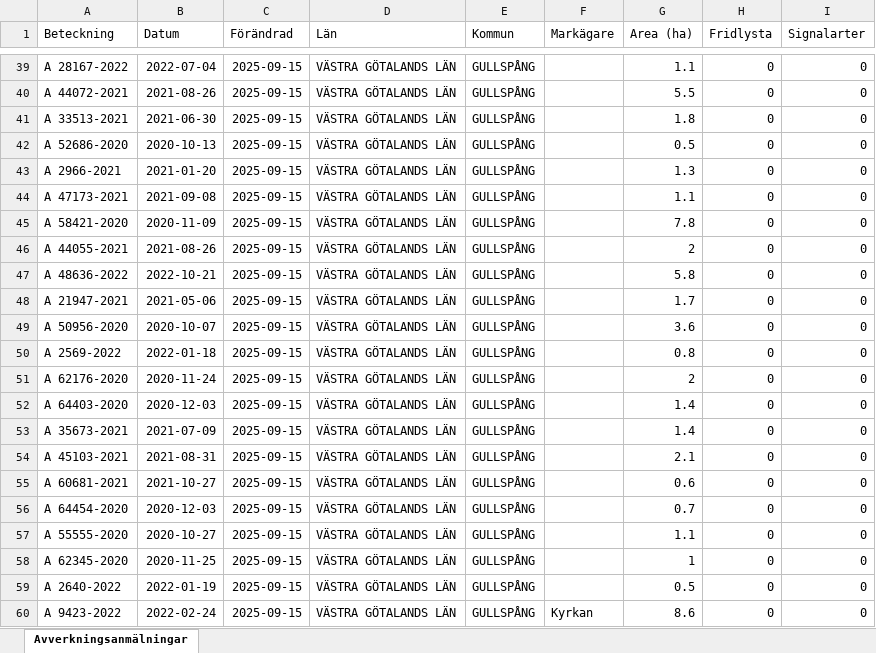
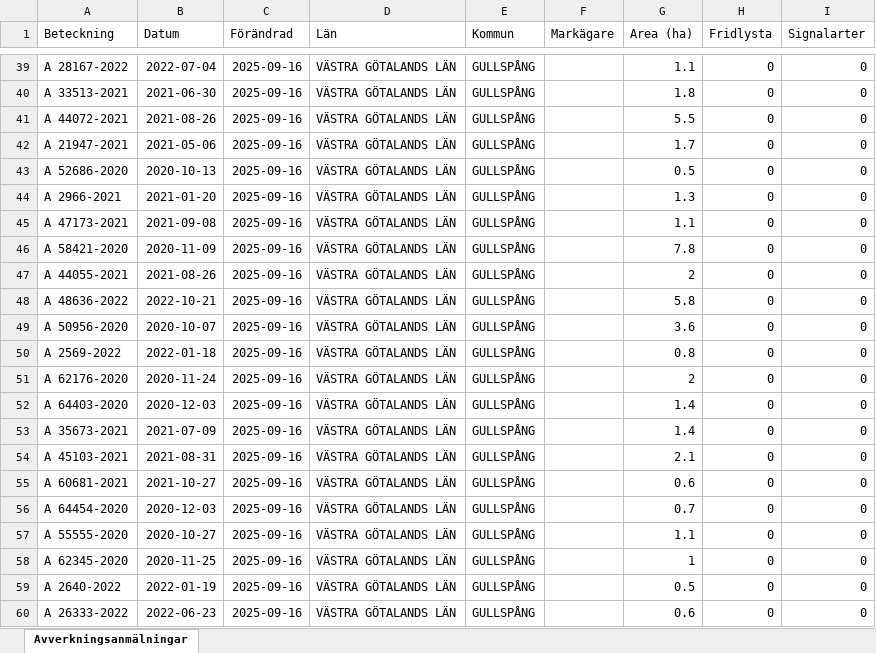
Before and after one commit to klasma/Logging_1447, an Excel workbook: Översikt GULLSPÅNG.xlsx, sheet Avverkningsanmälningar, drawn as a sheet; only a part is shown, gaps mark what is left out; values as stored, in another font and other column widths than the file's, no borders; the diff covers the shown part only; the diff names each change by its address in the sheet, - before the commit and + after, or states it on an @@ line.

```diff
--- a/Översikt GULLSPÅNG.xlsx (sheet Avverkningsanmälningar)
+++ b/Översikt GULLSPÅNG.xlsx (sheet Avverkningsanmälningar)
-C39:C60 (Förändrad): 2025-09-15
+C39:C60 (Förändrad): 2025-09-16
-A40 (Beteckning): A 44072-2021
+A40 (Beteckning): A 33513-2021
-B40 (Datum): 2021-08-26
+B40 (Datum): 2021-06-30
-G40 (Area (ha)): 5.5
+G40 (Area (ha)): 1.8
-A41 (Beteckning): A 33513-2021
+A41 (Beteckning): A 44072-2021
-B41 (Datum): 2021-06-30
+B41 (Datum): 2021-08-26
-G41 (Area (ha)): 1.8
+G41 (Area (ha)): 5.5
-A42 (Beteckning): A 52686-2020
+A42 (Beteckning): A 21947-2021
-B42 (Datum): 2020-10-13
+B42 (Datum): 2021-05-06
-G42 (Area (ha)): 0.5
+G42 (Area (ha)): 1.7
-A43 (Beteckning): A 2966-2021
+A43 (Beteckning): A 52686-2020
-B43 (Datum): 2021-01-20
+B43 (Datum): 2020-10-13
-G43 (Area (ha)): 1.3
+G43 (Area (ha)): 0.5
-A44 (Beteckning): A 47173-2021
+A44 (Beteckning): A 2966-2021
-B44 (Datum): 2021-09-08
+B44 (Datum): 2021-01-20
-G44 (Area (ha)): 1.1
+G44 (Area (ha)): 1.3
-A45 (Beteckning): A 58421-2020
+A45 (Beteckning): A 47173-2021
-B45 (Datum): 2020-11-09
+B45 (Datum): 2021-09-08
-G45 (Area (ha)): 7.8
+G45 (Area (ha)): 1.1
-A46 (Beteckning): A 44055-2021
+A46 (Beteckning): A 58421-2020
-B46 (Datum): 2021-08-26
+B46 (Datum): 2020-11-09
-G46 (Area (ha)): 2
+G46 (Area (ha)): 7.8
-A47 (Beteckning): A 48636-2022
+A47 (Beteckning): A 44055-2021
-B47 (Datum): 2022-10-21
+B47 (Datum): 2021-08-26
-G47 (Area (ha)): 5.8
+G47 (Area (ha)): 2
-A48 (Beteckning): A 21947-2021
+A48 (Beteckning): A 48636-2022
-B48 (Datum): 2021-05-06
+B48 (Datum): 2022-10-21
-G48 (Area (ha)): 1.7
+G48 (Area (ha)): 5.8
-A60 (Beteckning): A 9423-2022
+A60 (Beteckning): A 26333-2022
-B60 (Datum): 2022-02-24
+B60 (Datum): 2022-06-23
-F60 (Markägare): Kyrkan
+F60 (Markägare): (empty)
-G60 (Area (ha)): 8.6
+G60 (Area (ha)): 0.6
```
Also changed, not shown: 995 edited cells elsewhere in this sheet, artfynd/A 12215-2025 artfynd.xlsx, artfynd/A 12709-2025 artfynd.xlsx, 56 other files.
